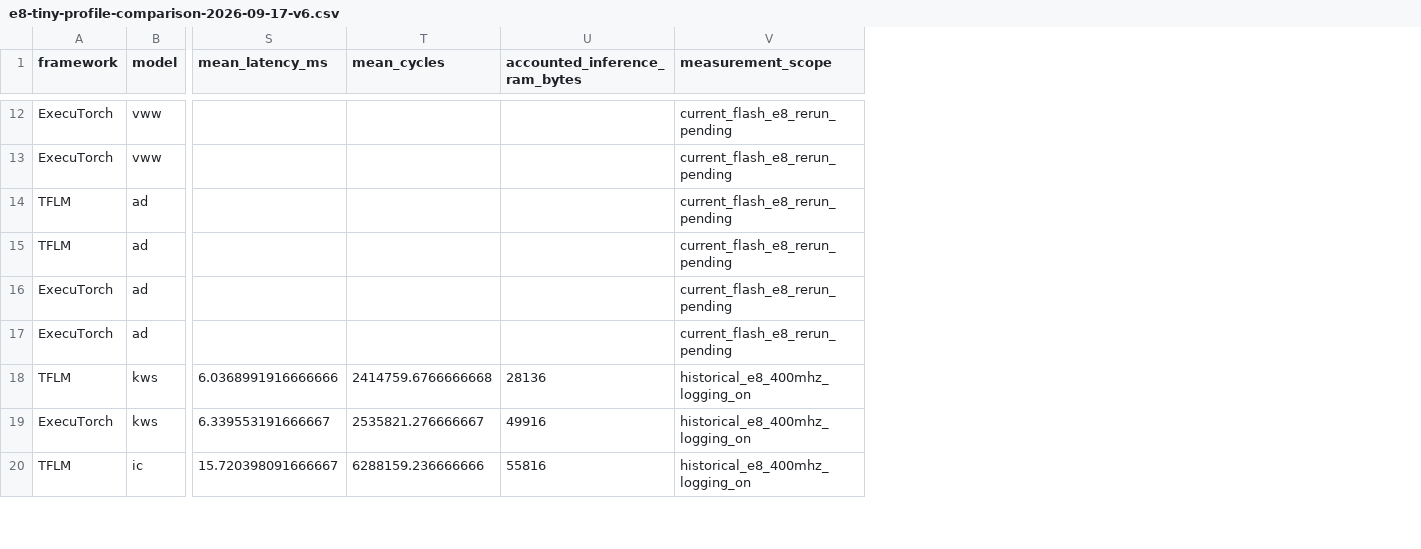
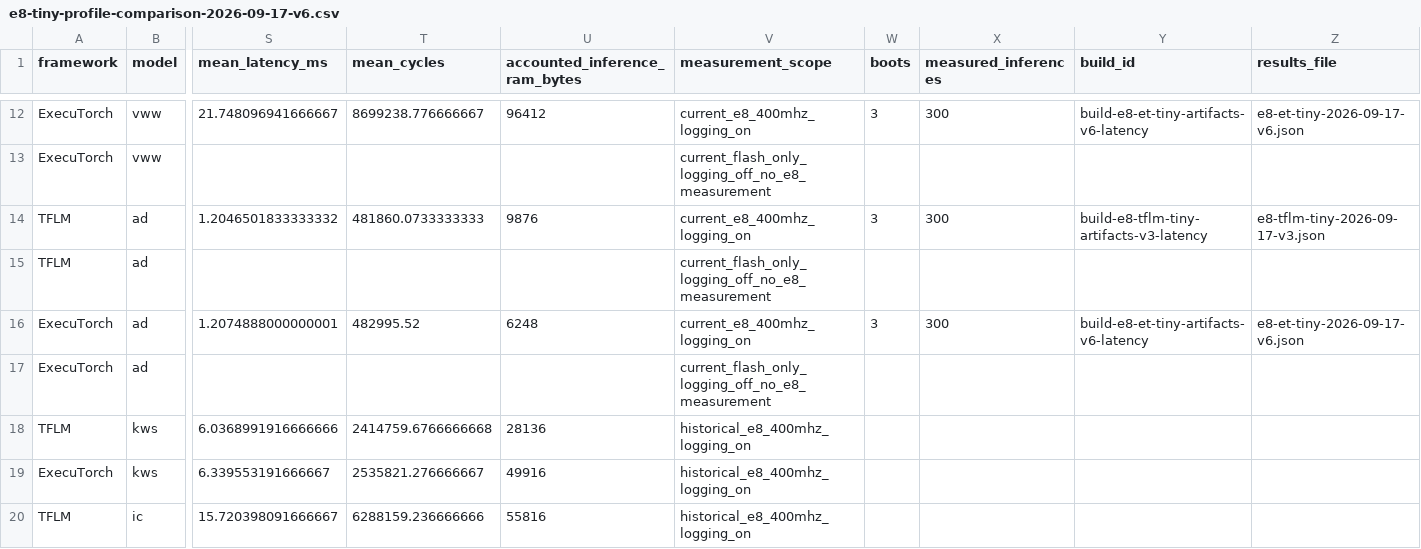
Before and after one commit to rascani/alif_ml-embedded-evaluation-kit, a CSV file: docs/results/e8-tiny-profile-comparison-2026-09-17-v6.csv, drawn as a sheet; only a part is shown, gaps mark what is left out; the diff covers the shown part only; the diff names each change by its address in the sheet, - before the commit and + after, or states it on an @@ line.

Commit message:
Record E8 measurements for trained ExecuTorch v6 and TFLM INT8 v3
Validate returned manifests and reparse the final complete passes: 24 boots, 2400 measured inferences, and 12 ExecuTorch saved-output checks. Preserve per-boot cycle samples and archive/log provenance, including excluded earlier TFLM captures.

Update the current and shareable comparisons with latency, cycles, accounted inference RAM, and separate silent/logged flash costs. Record RAM components, first-call effects and historical deltas while leaving silent-build latency and RAM unmeasured.

Signed-off-by: RJ Ascani <rja@meta.com>

```diff
--- a/docs/results/e8-tiny-profile-comparison-2026-09-17-v6.csv
+++ b/docs/results/e8-tiny-profile-comparison-2026-09-17-v6.csv
+column W (boots), rows 12-16: 3 |  | 3 |  | 3
+column X (measured_inferences), rows 12-16: 300 |  | 300 |  | 300
+column Y (build_id), rows 12-16: build-e8-et-tiny-artifacts-v6-latency |  | build-e8-tflm-tiny-artifacts-v3-latency |  | build-e8-et-tiny-artifacts-v6-latency
+column Z (results_file), rows 12-16: e8-et-tiny-2026-09-17-v6.json |  | e8-tflm-tiny-2026-09-17-v3.json |  | e8-et-tiny-2026-09-17-v6.json
-S12 (mean_latency_ms): (empty)
+S12 (mean_latency_ms): 21.748096941666667
-T12 (mean_cycles): (empty)
+T12 (mean_cycles): 8699238.776666667
-U12 (accounted_inference_ram_bytes): (empty)
+U12 (accounted_inference_ram_bytes): 96412
-V12 (measurement_scope): current_flash_e8_rerun_pending
+V12 (measurement_scope): current_e8_400mhz_logging_on
-V13 (measurement_scope): current_flash_e8_rerun_pending
+V13 (measurement_scope): current_flash_only_logging_off_no_e8_measurement
-S14 (mean_latency_ms): (empty)
+S14 (mean_latency_ms): 1.2046501833333332
-T14 (mean_cycles): (empty)
+T14 (mean_cycles): 481860.0733333333
-U14 (accounted_inference_ram_bytes): (empty)
+U14 (accounted_inference_ram_bytes): 9876
-V14 (measurement_scope): current_flash_e8_rerun_pending
+V14 (measurement_scope): current_e8_400mhz_logging_on
-V15 (measurement_scope): current_flash_e8_rerun_pending
+V15 (measurement_scope): current_flash_only_logging_off_no_e8_measurement
-S16 (mean_latency_ms): (empty)
+S16 (mean_latency_ms): 1.2074888000000001
-T16 (mean_cycles): (empty)
+T16 (mean_cycles): 482995.52
-U16 (accounted_inference_ram_bytes): (empty)
+U16 (accounted_inference_ram_bytes): 6248
-V16 (measurement_scope): current_flash_e8_rerun_pending
+V16 (measurement_scope): current_e8_400mhz_logging_on
-V17 (measurement_scope): current_flash_e8_rerun_pending
+V17 (measurement_scope): current_flash_only_logging_off_no_e8_measurement
```
Also changed, not shown: 25 edited cells elsewhere in this file, 15 other files.
